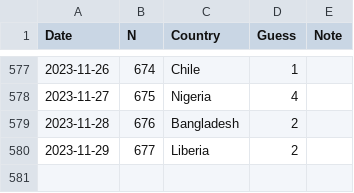
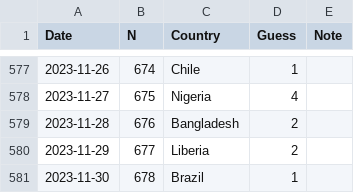
Before and after one commit to spkaluzny/mydata, a CSV file: data/worldle.csv, drawn as a sheet; only a part is shown, gaps mark what is left out; the diff names each change by its address in the sheet, - before the commit and + after, or states it on an @@ line.

Commit message:
Added new observation

```diff
--- a/data/worldle.csv
+++ b/data/worldle.csv
+row 581: 2023-11-30 | 678 | Brazil | 1
```
